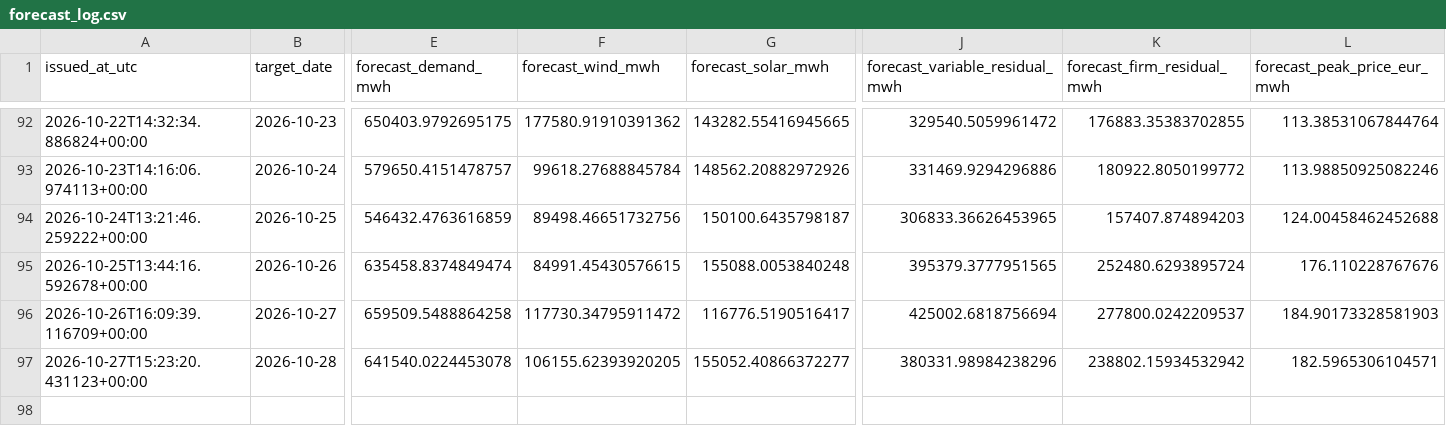
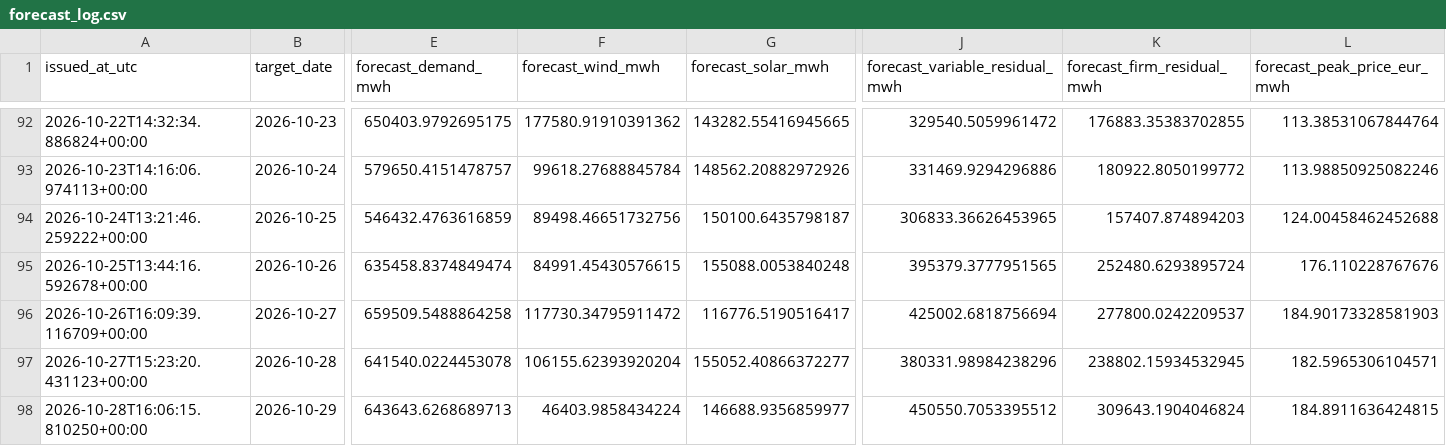
Before and after one commit to Evanssdas/Spain-Market-Platform, a CSV file: logs/forecast_log.csv, drawn as a sheet; only a part is shown, gaps mark what is left out; rows hold the shown columns only; the diff names each change by its address in the sheet, - before the commit and + after, or states it on an @@ line.

```diff
--- a/logs/forecast_log.csv
+++ b/logs/forecast_log.csv
-F97 (forecast_wind_mwh): 106155.62393920205
+F97 (forecast_wind_mwh): 106155.62393920204
-K97 (forecast_firm_residual_mwh): 238802.15934532942
+K97 (forecast_firm_residual_mwh): 238802.15934532945
+row 98: 2026-10-28T16:06:15.810250+00:00 | 2026-10-29 | 643643.6268689713 | 46403.9858434224 | 146688.9356859977 | 450550.7053395512 | 309643.1904046824 | 184.8911636424815
```
Also changed, not shown: data/processed/prices_daily.csv, data/processed/weather_daily.csv, 5 other files.
